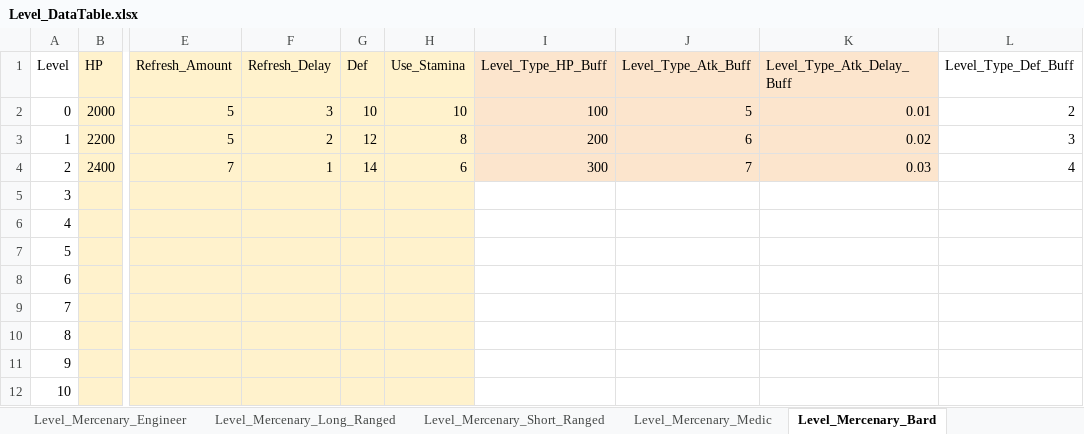
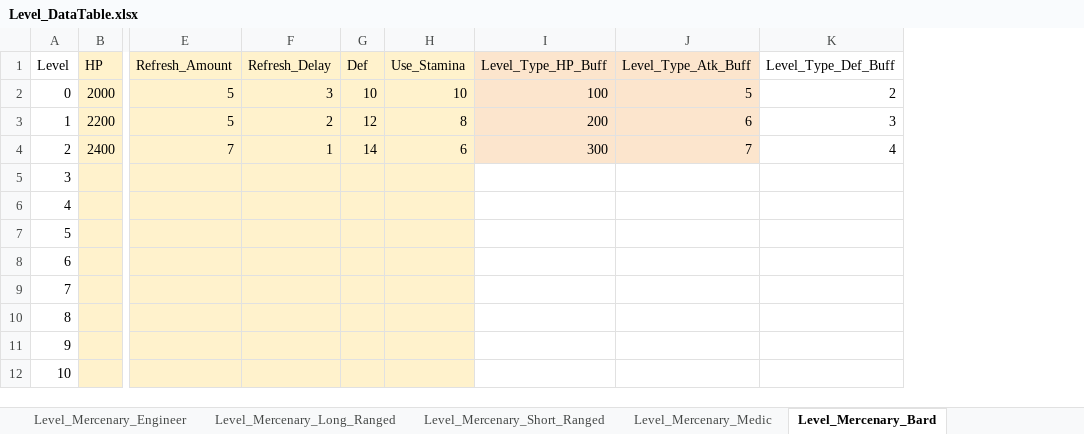
Before and after one commit to kmk5844/NiarT_Pro, an Excel workbook: Train/Assets/Data_Level/Level_DataTable.xlsx, sheet Level_Mercenary_Bard, drawn as a sheet; only a part is shown, gaps mark what is left out; values as stored, in another font and other column widths than the file's, no borders; charts and pictures not drawn; the diff names each change by its address in the sheet, - before the commit and + after, or states it on an @@ line.

```diff
--- a/Train/Assets/Data_Level/Level_DataTable.xlsx (sheet Level_Mercenary_Bard)
+++ b/Train/Assets/Data_Level/Level_DataTable.xlsx (sheet Level_Mercenary_Bard)
-column K (Level_Type_Atk_Delay_Buff), rows 2-4: 0.01 | 0.02 | 0.03
```
Also changed, not shown: sheet Level_Max_EngineTier, Train/Assets/Data_Game/Game_DataTable.xlsx, 22 other files.
